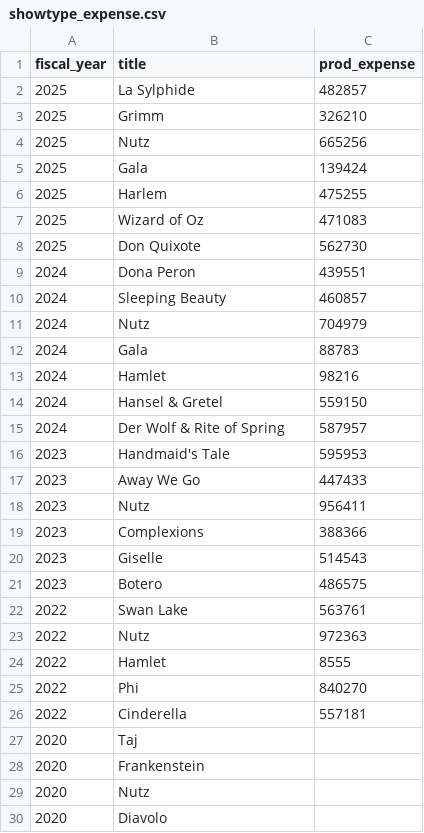
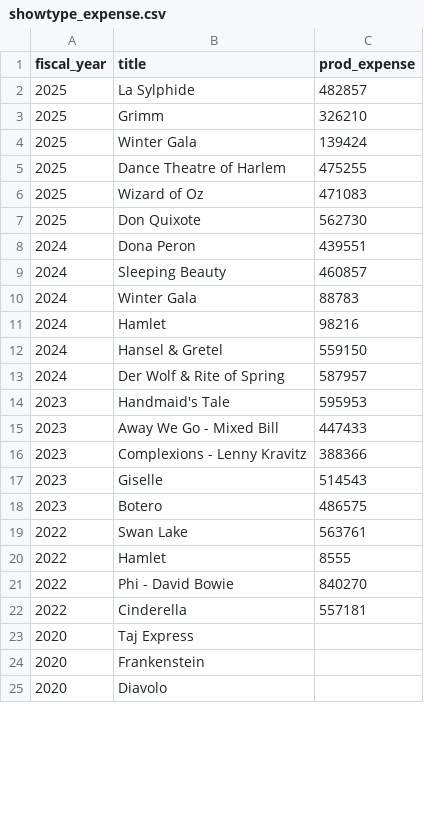
Before and after one commit to chrisrobingeorge-ai/alberta_ballet_title_scoring_app.py, a CSV file: data/showtype_expense.csv, drawn as a sheet; only a part is shown; the diff covers the shown part only.

Commit message:
Update showtype_expense.csv

```diff
--- a/data/showtype_expense.csv
+++ b/data/showtype_expense.csv
@@ -3,5 +3,4 @@ fiscal_year,title,prod_expense
 2025,Grimm,326210
-2025,Nutz,665256
-2025,Gala,139424
-2025,Harlem,475255
+2025,Winter Gala,139424
+2025,Dance Theatre of Harlem,475255
 2025,Wizard of Oz,471083
@@ -10,4 +9,3 @@ fiscal_year,title,prod_expense
 2024,Sleeping Beauty,460857
-2024,Nutz,704979
-2024,Gala,88783
+2024,Winter Gala,88783
 2024,Hamlet,98216
@@ -16,5 +14,4 @@ fiscal_year,title,prod_expense
 2023,Handmaid's Tale,595953
-2023,Away We Go,447433
-2023,Nutz,956411
-2023,Complexions,388366
+2023,Away We Go - Mixed Bill,447433
+2023,Complexions - Lenny Kravitz,388366
 2023,Giselle,514543
@@ -22,9 +19,7 @@ fiscal_year,title,prod_expense
 2022,Swan Lake,563761
-2022,Nutz,972363
 2022,Hamlet,8555
-2022,Phi,840270
+2022,Phi - David Bowie,840270
 2022,Cinderella,557181
-2020,Taj,
+2020,Taj Express,
 2020,Frankenstein,
-2020,Nutz,
 2020,Diavolo,
```
Also changed, not shown: 2 removed rows and 6 edited cells elsewhere in this file.
